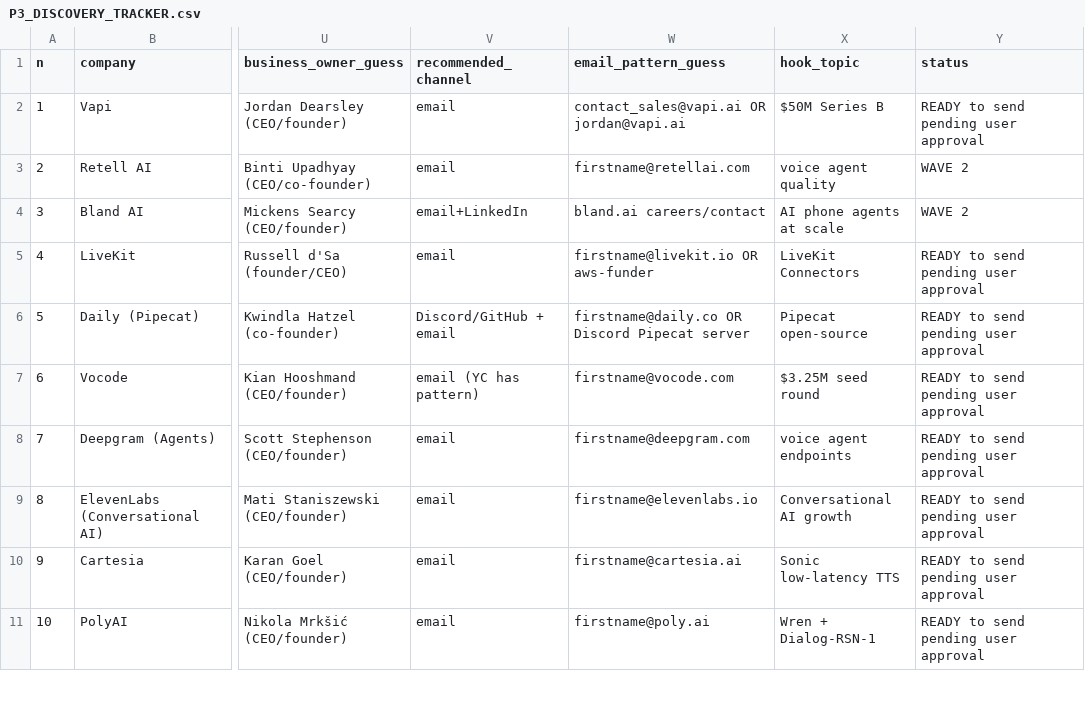
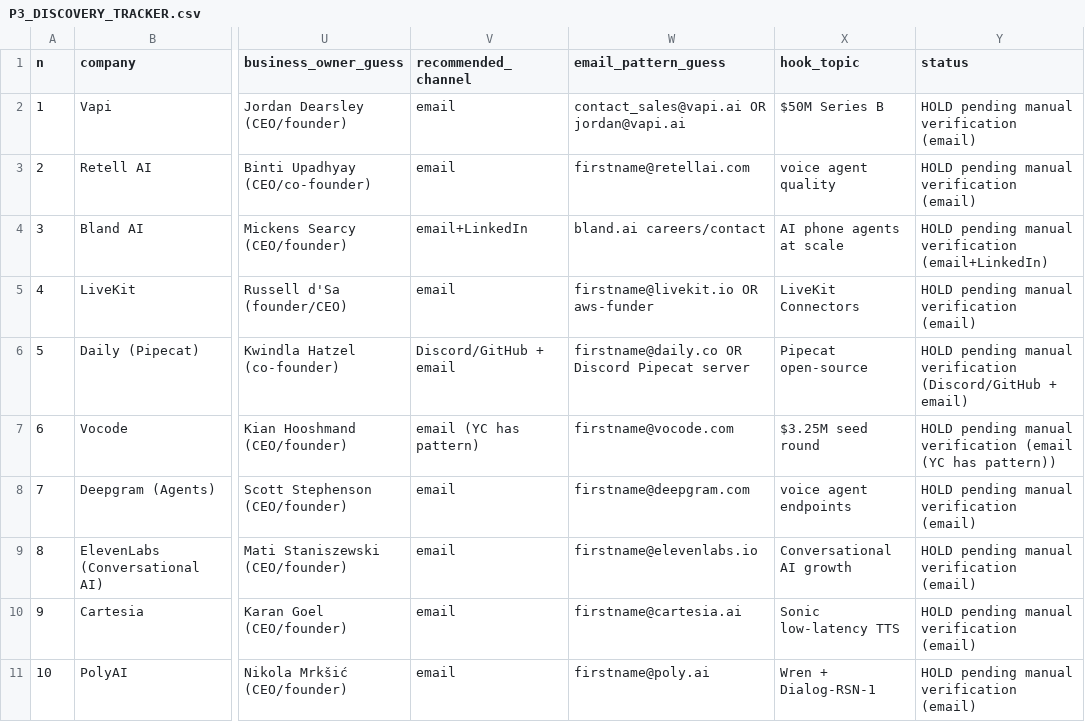
Before and after one commit to Das-rebel/ChuckleNet, a CSV file: docs/P3_DISCOVERY_TRACKER.csv, drawn as a sheet; only a part is shown, gaps mark what is left out; the diff covers the shown part only; the diff names each change by its address in the sheet, - before the commit and + after, or states it on an @@ line.

Commit message:
P3 Wave-1 day-1: send to 1 verified contact (Pipecat/Kwindla); 11 tier-1 held pending user verification
SENT: kwindla@gmail.com (GitHub commit-email verified on pipecat-ai repos)
  Subject: 15-second reaction-anticipation node for the Pipecat pipeline
  Body: freelancer-credible v3 patch with IISER+IIM pedigree, deliverable
  spec, NDA/data-handling note, 3 commercial-frame options.
Log: tracker updated (date_sent + address_used + status).
Send cap respected (1 of 6 today).

NOT SENT (11 of 12 tier-1):
  Pattern-guess addresses pending manual verification per E1-E4 rules.
  See outreach/p3/WAVE1_VERIFICATION_STATUS.md for the per-company table.

```diff
--- a/docs/P3_DISCOVERY_TRACKER.csv
+++ b/docs/P3_DISCOVERY_TRACKER.csv
-Y2 (status): READY to send pending user approval
+Y2 (status): HOLD pending manual verification (email)
-Y3 (status): WAVE 2
+Y3 (status): HOLD pending manual verification (email)
-Y4 (status): WAVE 2
+Y4 (status): HOLD pending manual verification (email+LinkedIn)
-Y5 (status): READY to send pending user approval
+Y5 (status): HOLD pending manual verification (email)
-Y6 (status): READY to send pending user approval
+Y6 (status): HOLD pending manual verification (Discord/GitHub + email)
-Y7 (status): READY to send pending user approval
+Y7 (status): HOLD pending manual verification (email (YC has pattern))
-Y8:Y11 (status): READY to send pending user approval
+Y8:Y11 (status): HOLD pending manual verification (email)
```
Also changed, not shown: 10 edited cells elsewhere in this file, 2 other files.
